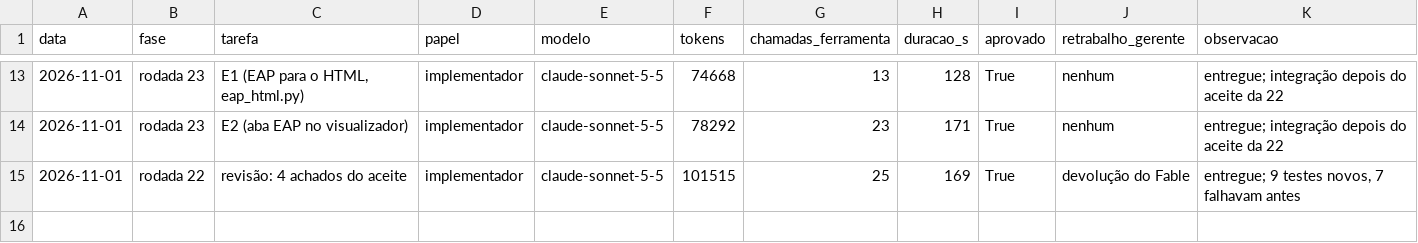
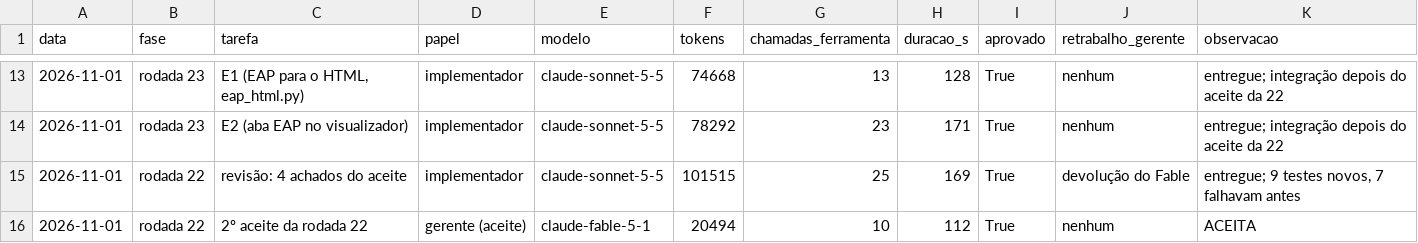
Before and after one commit to CAIOZANETTI/projetos_em_camadas, a CSV file: results/agentes/execucoes.csv, drawn as a sheet; only a part is shown, gaps mark what is left out.

```diff
--- a/results/agentes/execucoes.csv
+++ b/results/agentes/execucoes.csv
@@ -15 +15,2 @@ data,fase,tarefa,papel,modelo,tokens,chamadas_ferramenta,duracao_s,aprovado,retr
 2026-11-01,rodada 22,revisão: 4 achados do aceite,implementador,claude-sonnet-5-5,101515,25,169,True,devolução do Fable,"entregue; 9 testes novos, 7 falhavam antes"
+2026-11-01,rodada 22,2º aceite da rodada 22,gerente (aceite),claude-fable-5-1,20494,10,112,True,nenhum,ACEITA
```
Also changed, not shown: 1 other file.
